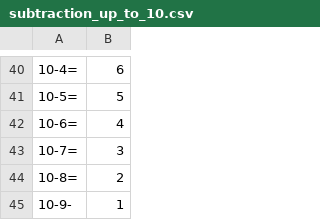
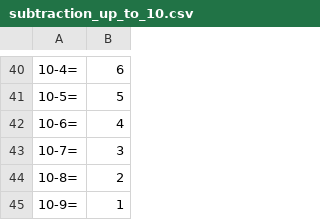
Before and after one commit to rhorii/flutter_drill, a CSV file: assets/drill/subtraction_up_to_10.csv, drawn as a sheet; only a part is shown, gaps mark what is left out.

Commit message:
Fix typo

```diff
--- a/assets/drill/subtraction_up_to_10.csv
+++ b/assets/drill/subtraction_up_to_10.csv
@@ -44,2 +44,2 @@
 10-8=,2
-10-9-,1
+10-9=,1
```
